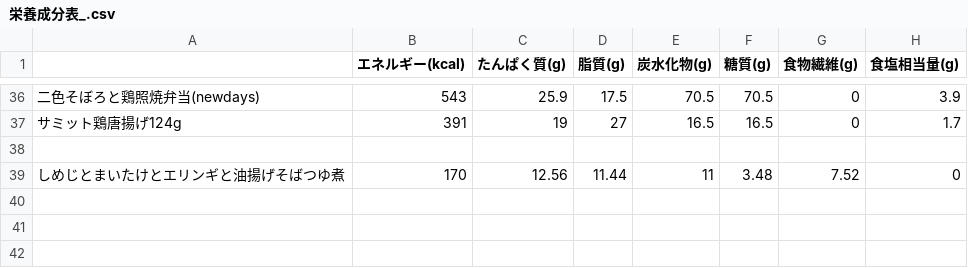
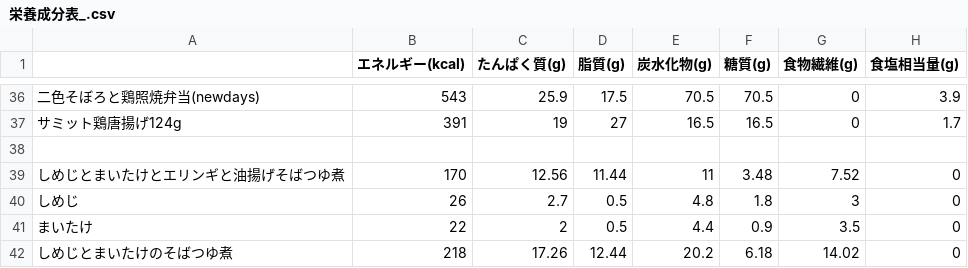
Before and after one commit to research-river/nutritional-log, a CSV file: 栄養成分表_.csv, drawn as a sheet; only a part is shown, gaps mark what is left out; the diff names each change by its address in the sheet, - before the commit and + after, or states it on an @@ line.

Commit message:
Update 栄養成分表_.csv

```diff
--- a/栄養成分表_.csv
+++ b/栄養成分表_.csv
+row 40: しめじ | 26 | 2.7 | 0.5 | 4.8 | 1.8 | 3 | 0
+row 41: まいたけ | 22 | 2 | 0.5 | 4.4 | 0.9 | 3.5 | 0
+row 42: しめじとまいたけのそばつゆ煮 | 218 | 17.26 | 12.44 | 20.2 | 6.18 | 14.02 | 0
```
